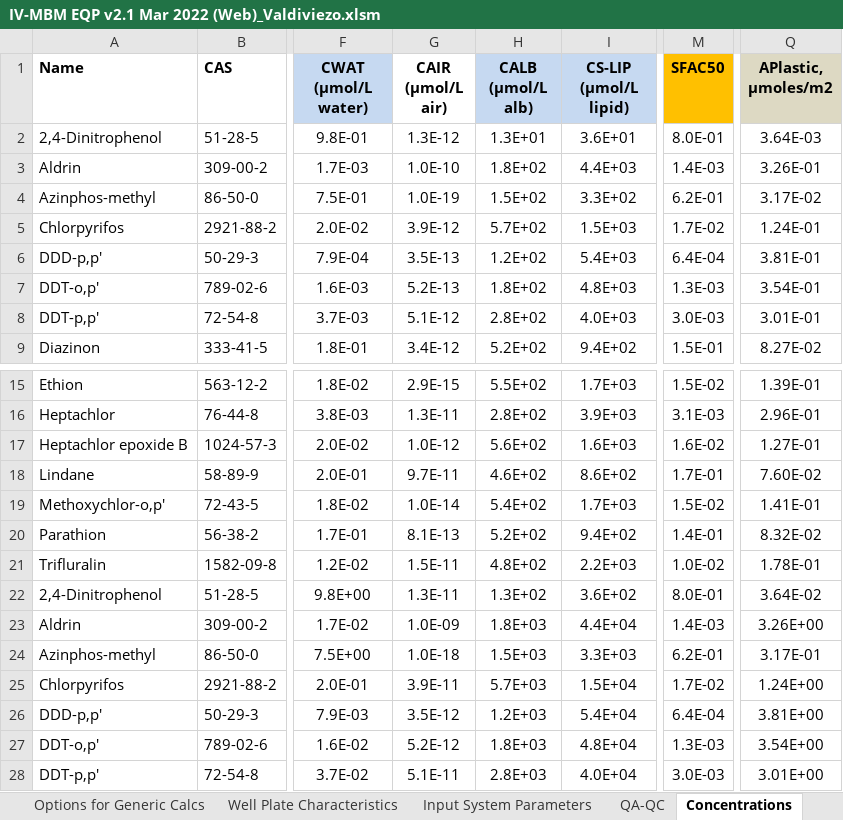
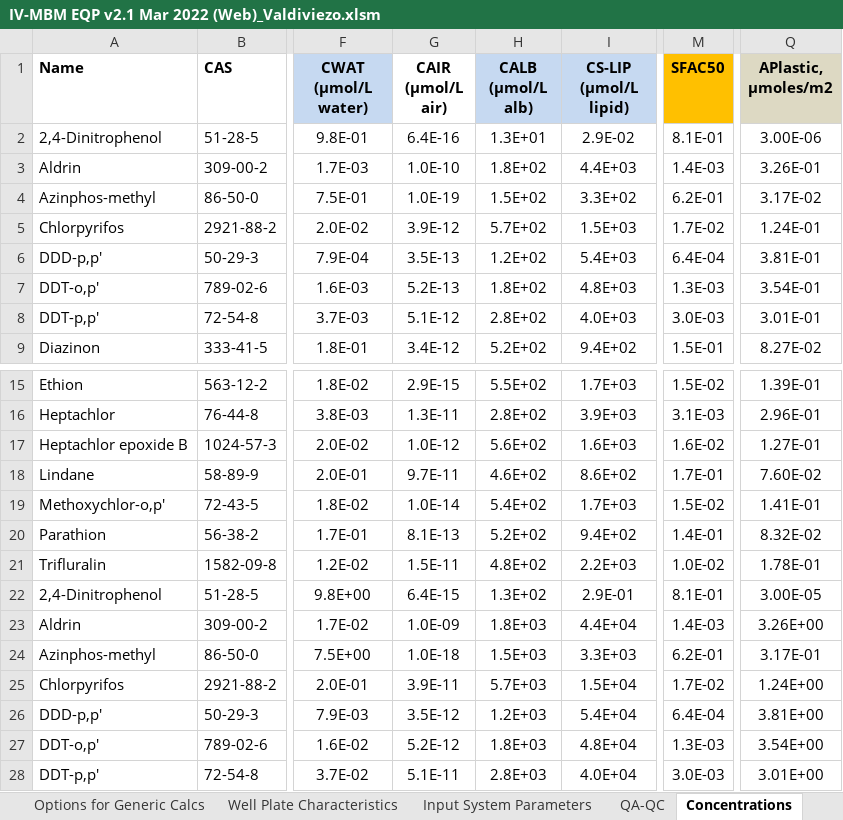
Before and after one commit to hsingchiehlin/Invitro_mass_balance_models, an Excel workbook: model performance comparison/Ratio_Cfree_Cnominal/Valdiviezo_data/IV-MBM EQP v2.1 Mar 2022 (Web)_Valdiviezo.xlsm, sheet Concentrations, drawn as a sheet; only a part is shown, gaps mark what is left out; values as stored, in another font and other column widths than the file's, no borders; the diff names each change by its address in the sheet, - before the commit and + after, or states it on an @@ line.

```diff
--- a/model performance comparison/Ratio_Cfree_Cnominal/Valdiviezo_data/IV-MBM EQP v2.1 Mar 2022 (Web)_Valdiviezo.xlsm (sheet Concentrations)
+++ b/model performance comparison/Ratio_Cfree_Cnominal/Valdiviezo_data/IV-MBM EQP v2.1 Mar 2022 (Web)_Valdiviezo.xlsm (sheet Concentrations)
-G2 (CAIR (µmol/L air)): 1.3E-12
+G2 (CAIR (µmol/L air)): 6.4E-16
-I2 (CS-LIP (µmol/L lipid)): 3.6E+01
+I2 (CS-LIP (µmol/L lipid)): 2.9E-02
-M2 (SFAC50): 8.0E-01
+M2 (SFAC50): 8.1E-01
-Q2 (APlastic, μmoles/m2): 3.64E-03
+Q2 (APlastic, μmoles/m2): 3.00E-06
-G22 (CAIR (µmol/L air)): 1.3E-11
+G22 (CAIR (µmol/L air)): 6.4E-15
-I22 (CS-LIP (µmol/L lipid)): 3.6E+02
+I22 (CS-LIP (µmol/L lipid)): 2.9E-01
-M22 (SFAC50): 8.0E-01
+M22 (SFAC50): 8.1E-01
-Q22 (APlastic, μmoles/m2): 3.64E-02
+Q22 (APlastic, μmoles/m2): 3.00E-05
```
Also changed, not shown: sheet Mass Fractions, sheet Output - Partitioning, sheet IVIVE, sheet Mass Balance, sheet QA-QC, sheet Input Chemical Data, charts or pictures, model performance comparison/Ratio_Cfree_Cnominal/Valdiviezo_data/Fischer model.xlsx, 6 other files.
